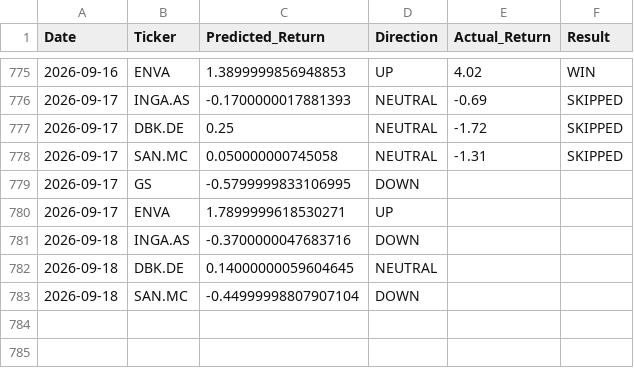
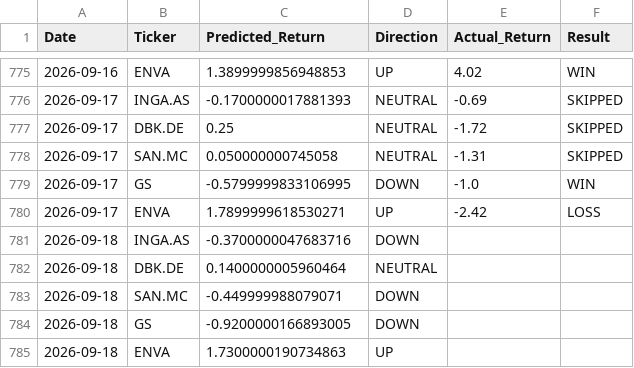
Before and after one commit to dimos-xe/stock-prediction-bot, a CSV file: history.csv, drawn as a sheet; only a part is shown, gaps mark what is left out.

Commit message:
📈 Update US prediction history [skip ci]

```diff
--- a/history.csv
+++ b/history.csv
@@ -778,6 +778,8 @@ Date,Ticker,Predicted_Return,Direction,Actual_Return,Result
 2026-09-17,SAN.MC,0.050000000745058,NEUTRAL,-1.31,SKIPPED
-2026-09-17,GS,-0.5799999833106995,DOWN,,
-2026-09-17,ENVA,1.7899999618530271,UP,,
+2026-09-17,GS,-0.5799999833106995,DOWN,-1.0,WIN
+2026-09-17,ENVA,1.7899999618530271,UP,-2.42,LOSS
 2026-09-18,INGA.AS,-0.3700000047683716,DOWN,,
-2026-09-18,DBK.DE,0.14000000059604645,NEUTRAL,,
-2026-09-18,SAN.MC,-0.44999998807907104,DOWN,,
+2026-09-18,DBK.DE,0.1400000005960464,NEUTRAL,,
+2026-09-18,SAN.MC,-0.449999988079071,DOWN,,
+2026-09-18,GS,-0.9200000166893005,DOWN,,
+2026-09-18,ENVA,1.7300000190734863,UP,,
```
